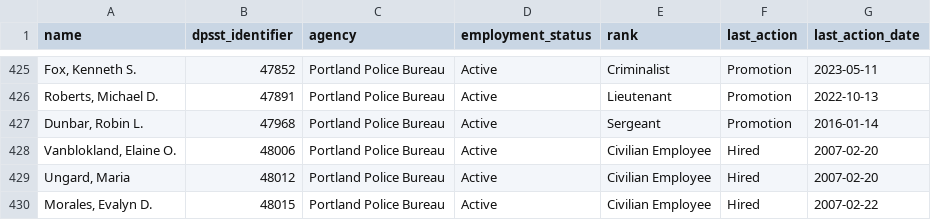
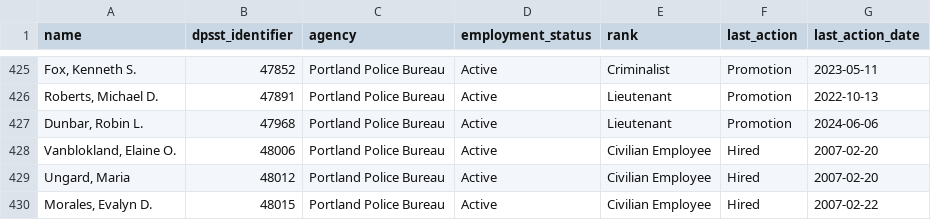
Before and after one commit to PDX-Police-Accountability/dpsst-data, a TSV file: officers/summary/officer-transcripts-active.tsv, drawn as a sheet; only a part is shown, gaps mark what is left out.

```diff
--- a/officers/summary/officer-transcripts-active.tsv
+++ b/officers/summary/officer-transcripts-active.tsv
@@ -426,3 +426,3 @@ Fox, Kenneth S.	47852	Portland Police Bureau	Active	Criminalist	Promotion	2023-0
 Roberts, Michael D.	47891	Portland Police Bureau	Active	Lieutenant	Promotion	2022-10-13
-Dunbar, Robin L.	47968	Portland Police Bureau	Active	Sergeant	Promotion	2016-01-14
+Dunbar, Robin L.	47968	Portland Police Bureau	Active	Lieutenant	Promotion	2024-06-06
 Vanblokland, Elaine O.	48006	Portland Police Bureau	Active	Civilian Employee	Hired	2007-02-20
```
Also changed, not shown: officers/summary/officer-transcripts.tsv, 48 other files.
